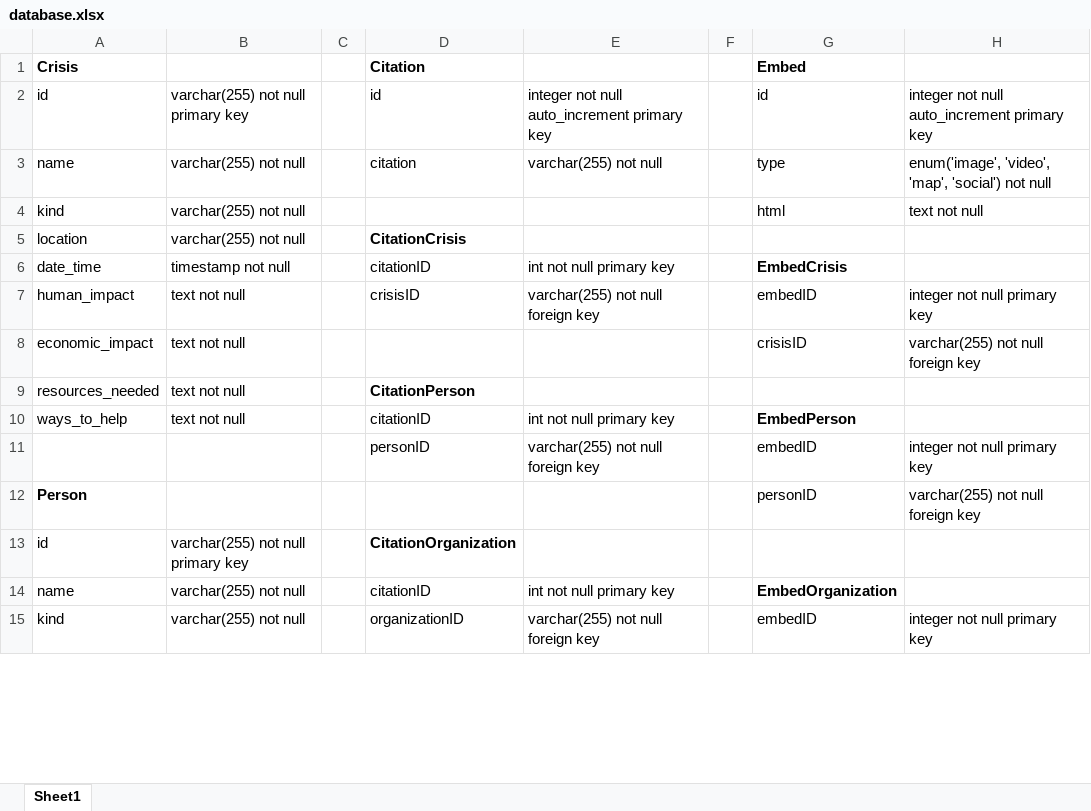
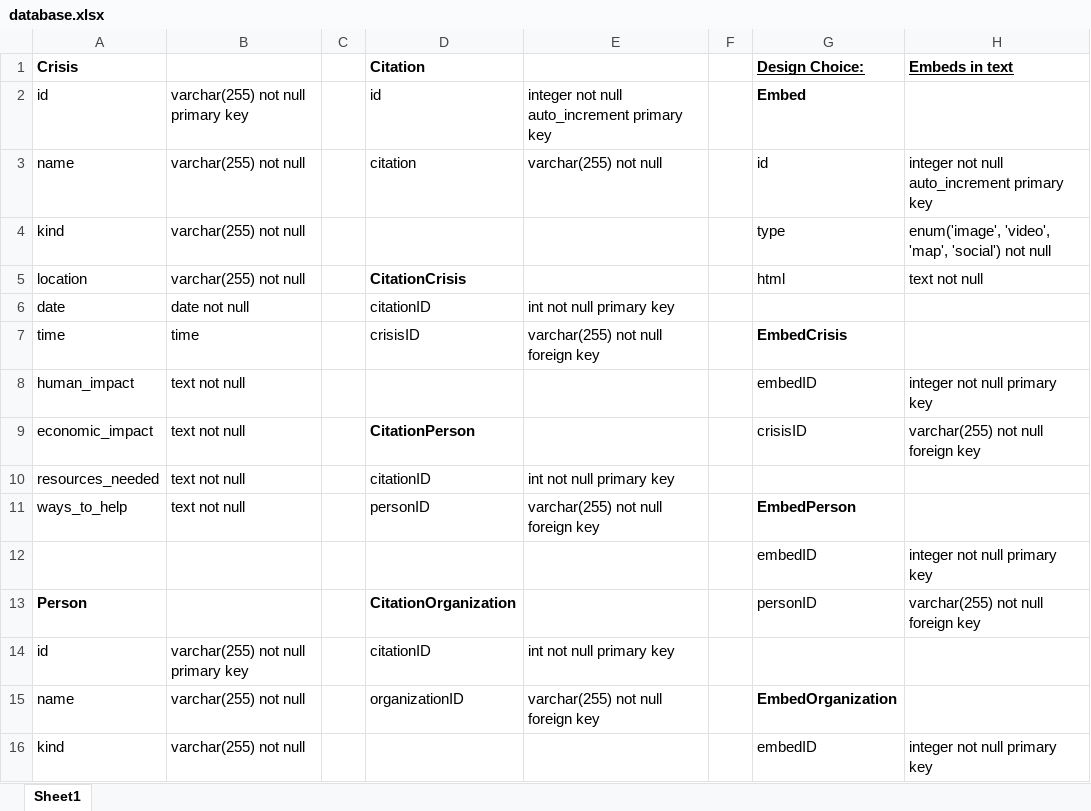
Before and after one commit to Blake-Johnson/cs373-wcdb, an Excel workbook: assets/design/database.xlsx, sheet Sheet1, drawn as a sheet; only a part is shown; values as stored, in another font and other column widths than the file's, no borders; addresses are those after the commit; the diff covers the shown part only; the diff names each change by its address in the sheet, - before the commit and + after, or states it on an @@ line.

Commit message:
updated design for the database

```diff
--- a/assets/design/database.xlsx (sheet Sheet1)
+++ b/assets/design/database.xlsx (sheet Sheet1)
-G1: Embed
+G1: Design Choice:
-G1 underline: off
+G1 underline: on
-H1: (empty)
+H1: Embeds in text
-G2 (Design Choice:): id
+G2 (Design Choice:): Embed
-G2 bold: off
+G2 bold: on
-H2 (Embeds in text): integer not null auto_increment primary key
+H2 (Embeds in text): (empty)
-G3 (Design Choice:): type
+G3 (Design Choice:): id
-H3 (Embeds in text): enum('image', 'video', 'map', 'social') not null
+H3 (Embeds in text): integer not null auto_increment primary key
-G4 (Design Choice:): html
+G4 (Design Choice:): type
-H4 (Embeds in text): text not null
+H4 (Embeds in text): enum('image', 'video', 'map', 'social') not null
-G5 (Design Choice:): (empty)
+G5 (Design Choice:): html
-H5 (Embeds in text): (empty)
+H5 (Embeds in text): text not null
-A6 (Crisis): date_time
+A6 (Crisis): date
-B6: timestamp not null
+B6: date not null
-G6 (Design Choice:): EmbedCrisis
+G6 (Design Choice:): (empty)
+row 7: time | time |  | crisisID | varchar(255) not null foreign key |  | EmbedCrisis
-D8 (Citation): crisisID
+D8 (Citation): (empty)
-E8: varchar(255) not null foreign key
+E8: (empty)
-D9 (Citation): (empty)
+D9 (Citation): CitationPerson
-D10 (Citation): CitationPerson
+D10 (Citation): citationID
-D10 bold: on
+D10 bold: off
-E10: (empty)
+E10: int not null primary key
-D11 (Citation): citationID
+D11 (Citation): personID
-E11: int not null primary key
+E11: varchar(255) not null foreign key
-D12 (Citation): personID
+D12 (Citation): (empty)
-E12: varchar(255) not null foreign key
+E12: (empty)
-D13 (Citation): (empty)
+D13 (Citation): CitationOrganization
-D14 (Citation): CitationOrganization
+D14 (Citation): citationID
-D14 bold: on
+D14 bold: off
-E14: (empty)
+E14: int not null primary key
-D15 (Citation): citationID
+D15 (Citation): organizationID
-E15: int not null primary key
+E15: varchar(255) not null foreign key
-D16 (Citation): organizationID
+D16 (Citation): (empty)
-E16: varchar(255) not null foreign key
+E16: (empty)
```
Also changed, not shown: 2 edited cells elsewhere in this sheet.
